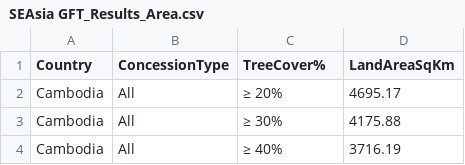
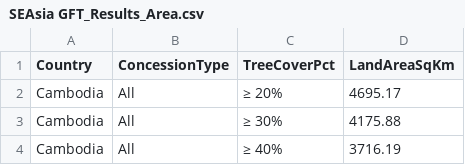
Before and after one commit to dondealban/se-asia-gft, a CSV file: SEAsia GFT_Results_Area.csv, drawn as a sheet; only a part is shown.

Commit message:
Minor edit to column titles of input csv files

```diff
--- a/SEAsia GFT_Results_Area.csv
+++ b/SEAsia GFT_Results_Area.csv
@@ -1,2 +1,2 @@
-Country,ConcessionType,TreeCover%,LandAreaSqKm
+Country,ConcessionType,TreeCoverPct,LandAreaSqKm
 Cambodia,All,≥ 20%,4695.17
```
Also changed, not shown: SEAsia GFT_Results_Total Carbon.csv.
